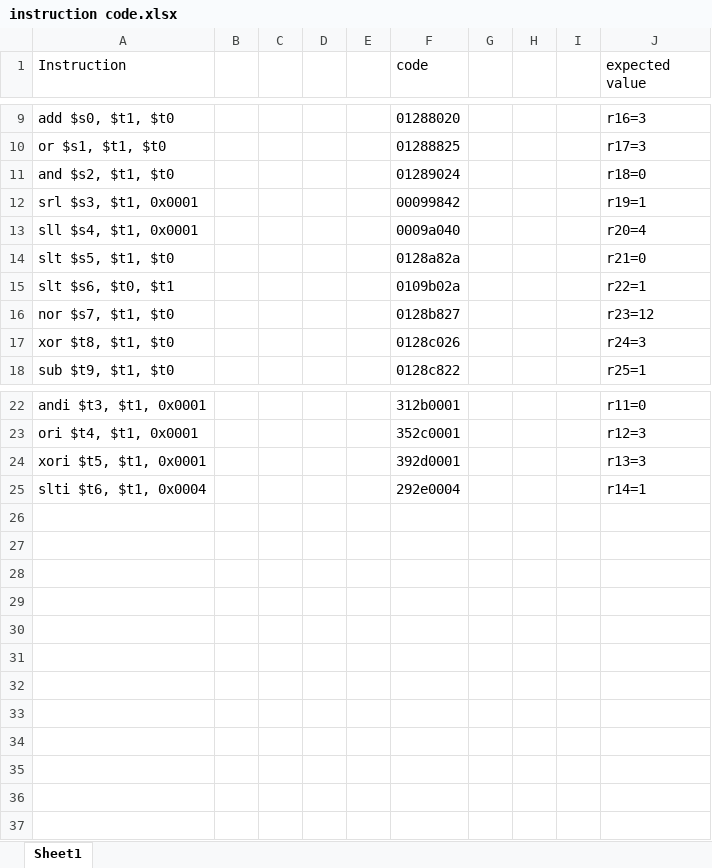
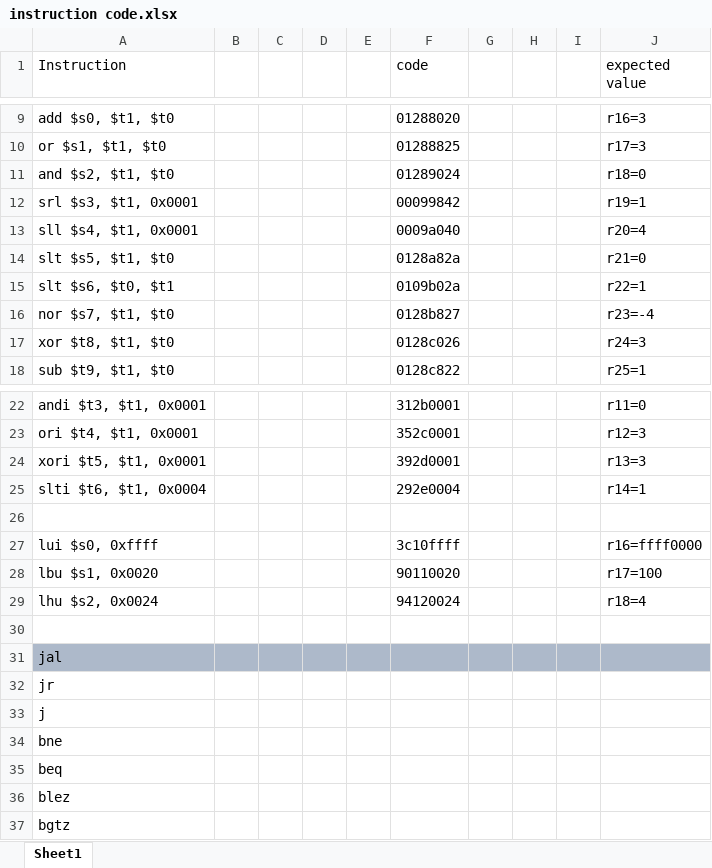
Before and after one commit to tyly324/ARC, an Excel workbook: sw/instruction code.xlsx, sheet Sheet1, drawn as a sheet; only a part is shown, gaps mark what is left out; values as stored, in another font and other column widths than the file's, no borders; the diff names each change by its address in the sheet, - before the commit and + after, or states it on an @@ line.

Commit message:
instruction code.xlsx

```diff
--- a/sw/instruction code.xlsx (sheet Sheet1)
+++ b/sw/instruction code.xlsx (sheet Sheet1)
-J16 (expected value): r23=12
+J16 (expected value): r23=-4
+row 26: (empty)
+row 27: lui $s0, 0xffff |  |  |  |  | 3c10ffff |  |  |  | r16=ffff0000
+row 28: lbu $s1, 0x0020 |  |  |  |  | 90110020 |  |  |  | r17=100
+row 29: lhu $s2, 0x0024 |  |  |  |  | 94120024 |  |  |  | r18=4
+row 30: (empty)
+row 31: jal
+row 32: jr
+row 33: j
+row 34: bne
+row 35: beq
+row 36: blez
+row 37: bgtz
```
